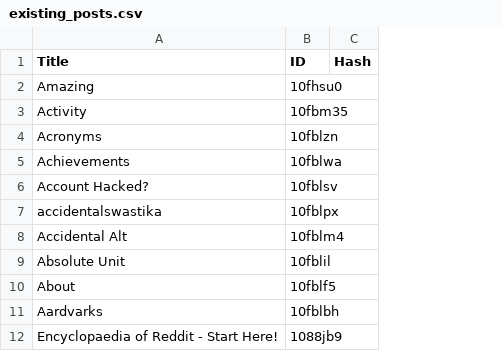
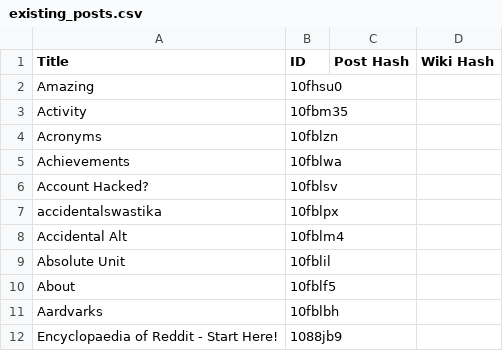
Before and after one commit to Khyta/EncyclopaediaBot, a CSV file: existing_posts.csv, drawn as a sheet; removed rows and columns are numbered as before the commit, all else as after; the diff names each change by its address in the sheet, - before the commit and + after, or states it on an @@ line.

Commit message:
Adds post hashes

```diff
--- a/existing_posts.csv
+++ b/existing_posts.csv
-column C (Hash), empty
+column C (Post Hash), empty
+column D (Wiki Hash), empty
```
Also changed, not shown: 1 other file.
